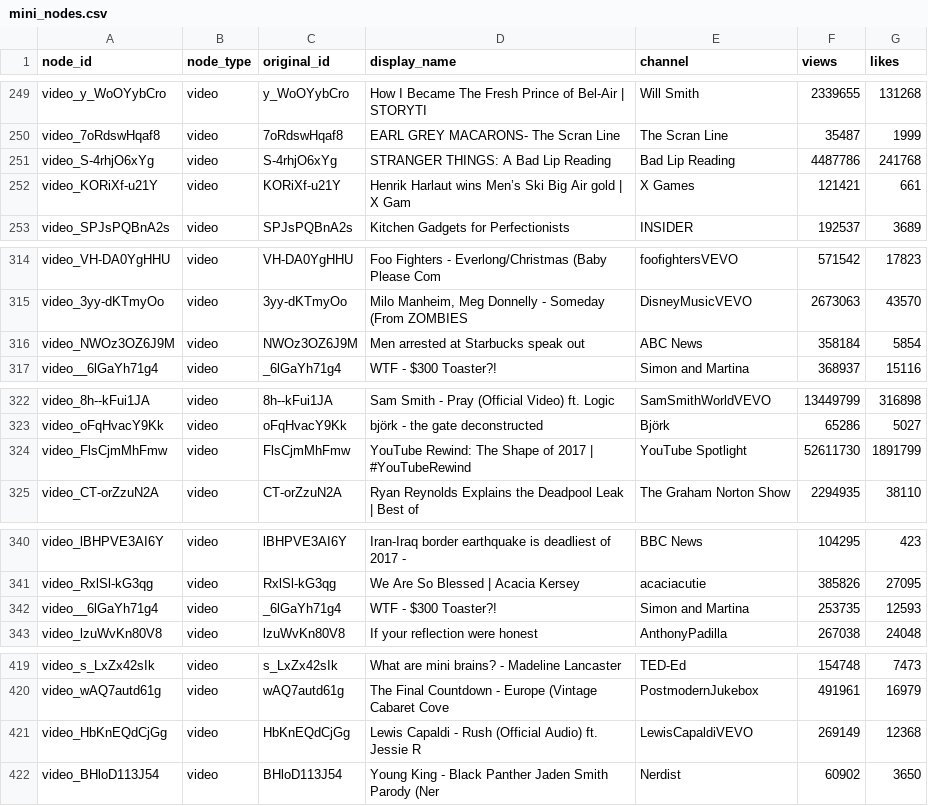
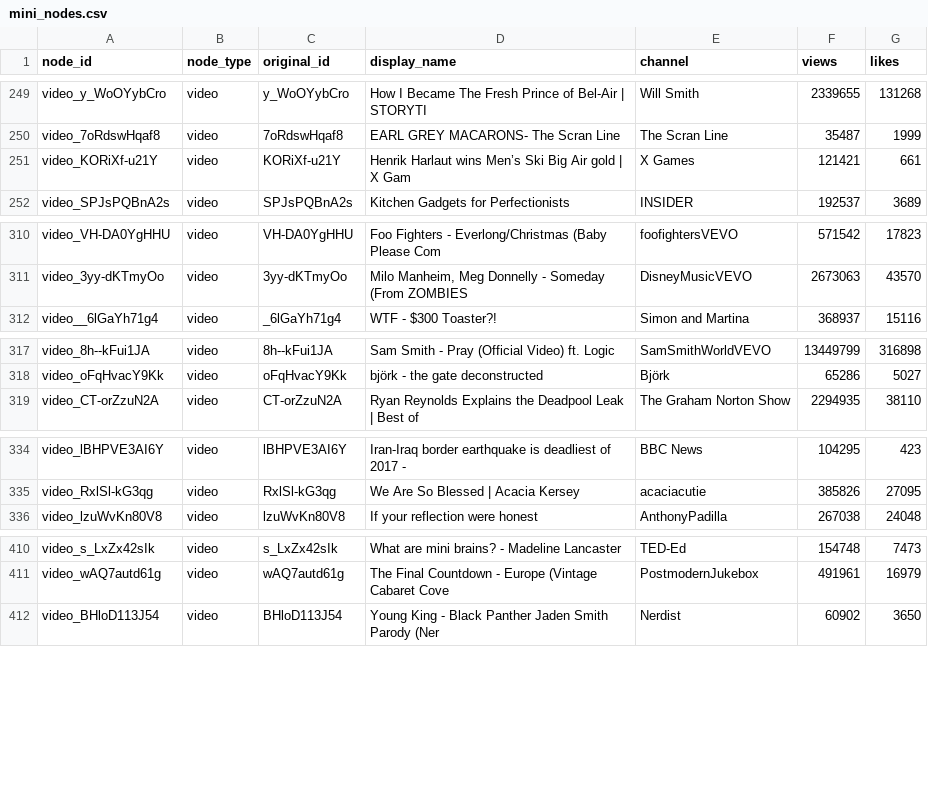
Before and after one commit to Nerdles-K/Algo_Project, a CSV file: ProcessedData/mini_nodes.csv, drawn as a sheet; only a part is shown, gaps mark what is left out; the diff covers the shown part only; the diff names each change by its address in the sheet, - before the commit and + after, or states it on an @@ line.

```diff
--- a/ProcessedData/mini_nodes.csv
+++ b/ProcessedData/mini_nodes.csv
-row 251: video_S-4rhjO6xYg | video | S-4rhjO6xYg | STRANGER THINGS: A Bad Lip Reading | Bad Lip Reading | 4487786 | 241768
-row 316: video_NWOz3OZ6J9M | video | NWOz3OZ6J9M | Men arrested at Starbucks speak out | ABC News | 358184 | 5854
-row 324: video_FlsCjmMhFmw | video | FlsCjmMhFmw | YouTube Rewind: The Shape of 2017 | #YouTubeRewind | YouTube Spotlight | 52611730 | 1891799
-row 342: video__6lGaYh71g4 | video | _6lGaYh71g4 | WTF - $300 Toaster?! | Simon and Martina | 253735 | 12593
-row 421: video_HbKnEQdCjGg | video | HbKnEQdCjGg | Lewis Capaldi - Rush (Official Audio) ft. Jessie R | LewisCapaldiVEVO | 269149 | 12368
```
Also changed, not shown: 12 removed rows elsewhere in this file, 10 other files.
